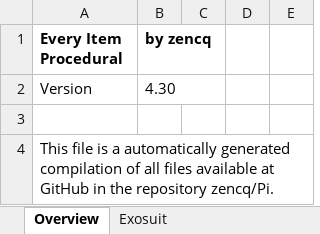
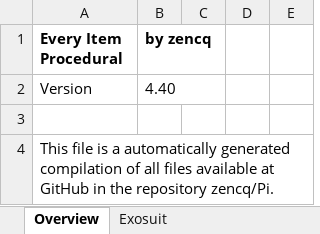
Before and after one commit to zencq/Pi, an Excel workbook: Pi.xlsx, sheet Overview, drawn as a sheet; only a part is shown; values as stored, in another font and other column widths than the file's, no borders; the diff names each change by its address in the sheet, - before the commit and + after, or states it on an @@ line.

```diff
--- a/Pi.xlsx (sheet Overview)
+++ b/Pi.xlsx (sheet Overview)
-B2 (by zencq): 4.30
+B2 (by zencq): 4.40
```
Also changed, not shown: sheet Exosuit, sheet Submarine (Nautilon), sheet Product, sheet Mech (Minotaur), sheet Multi-Tool, 5 other files.
